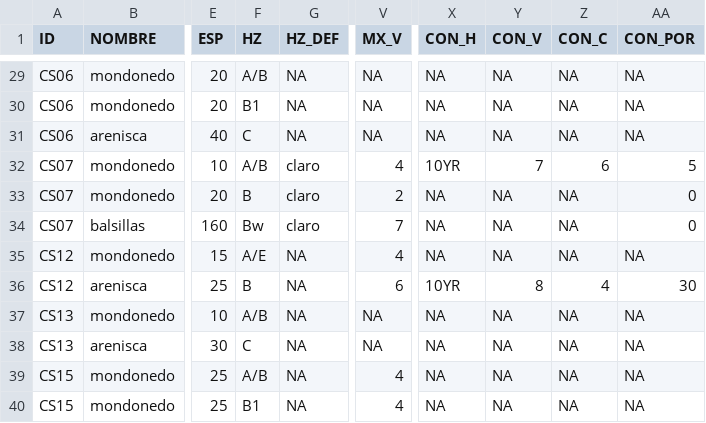
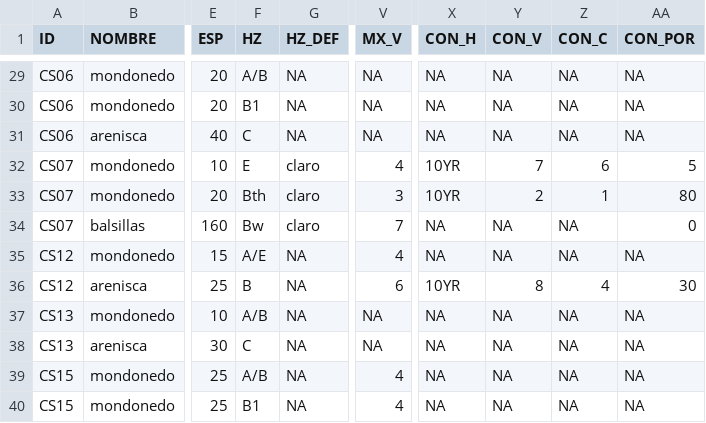
Before and after one commit to cmguiob/CerroSeco_DigitalSoilMapping, a CSV file: Datos/Suelos_CS_Horiz.csv, drawn as a sheet; only a part is shown, gaps mark what is left out; the diff names each change by its address in the sheet, - before the commit and + after, or states it on an @@ line.

Commit message:
Update Suelos_CS_Horiz.csv

```diff
--- a/Datos/Suelos_CS_Horiz.csv
+++ b/Datos/Suelos_CS_Horiz.csv
-F32 (HZ): A/B
+F32 (HZ): E
-F33 (HZ): B
+F33 (HZ): Bth
-V33 (MX_V): 2
+V33 (MX_V): 3
-X33 (CON_H): NA
+X33 (CON_H): 10YR
-Y33 (CON_V): NA
+Y33 (CON_V): 2
-Z33 (CON_C): NA
+Z33 (CON_C): 1
-AA33 (CON_POR): 0
+AA33 (CON_POR): 80
```
